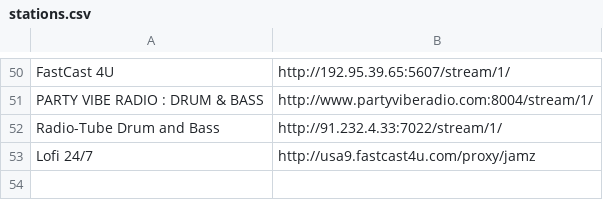
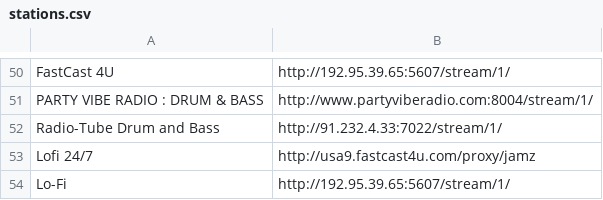
Before and after one commit to username391/dotfiles, a CSV file: .config/pyradio/stations.csv, drawn as a sheet; only a part is shown, gaps mark what is left out.

Commit message:
new stations

```diff
--- a/.config/pyradio/stations.csv
+++ b/.config/pyradio/stations.csv
@@ -53 +53,2 @@ Radio-Tube Drum and Bass,http://91.232.4.33:7022/stream/1/
 Lofi 24/7,http://usa9.fastcast4u.com/proxy/jamz
+Lo-Fi,http://192.95.39.65:5607/stream/1/
```
